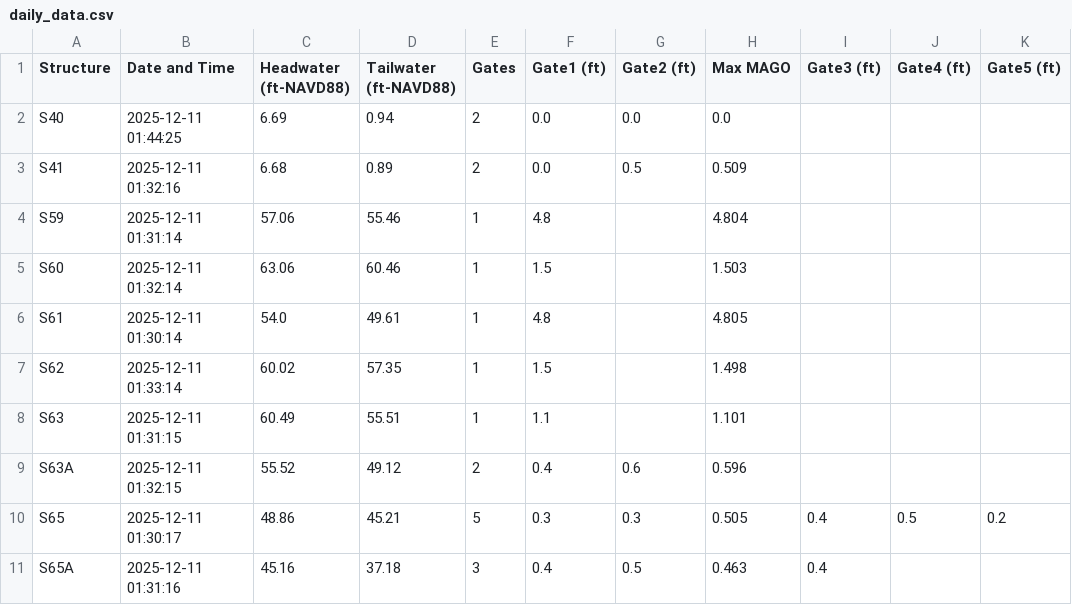
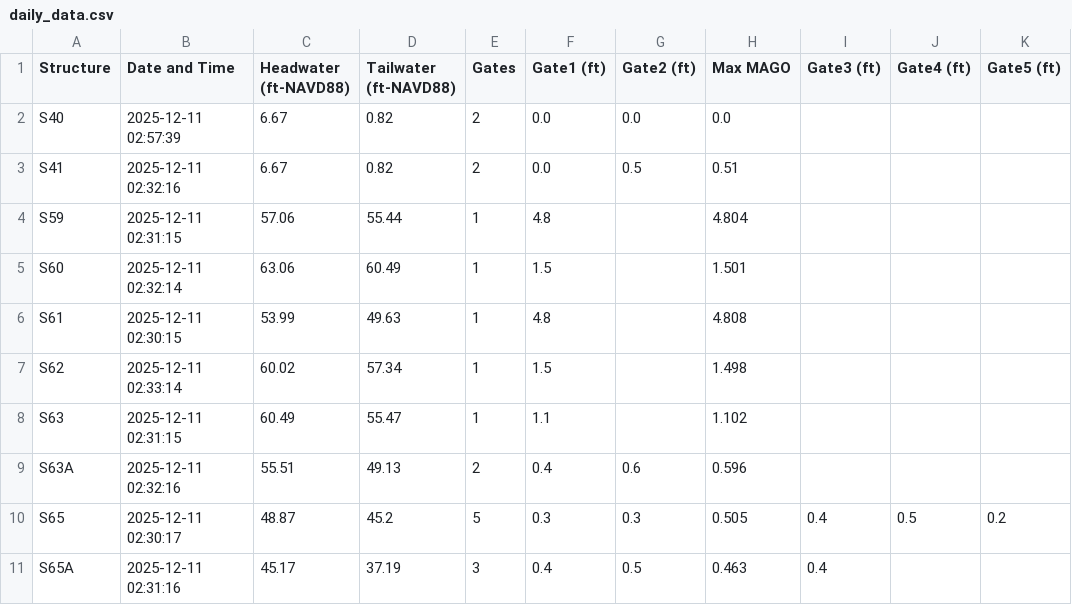
Before and after one commit to Sondipon/Pollynomial-Fitted-MAGO-Calculator-Ver3.1, a CSV file: daily_data.csv, drawn as a sheet; only a part is shown; the diff covers the shown part only; the diff names each change by its address in the sheet, - before the commit and + after, or states it on an @@ line.

Commit message:
Daily update: 2025-12-11

```diff
--- a/daily_data.csv
+++ b/daily_data.csv
-B2 (Date and Time): 2025-12-11 01:44:25
+B2 (Date and Time): 2025-12-11 02:57:39
-C2 (Headwater (ft-NAVD88)): 6.69
+C2 (Headwater (ft-NAVD88)): 6.67
-D2 (Tailwater (ft-NAVD88)): 0.94
+D2 (Tailwater (ft-NAVD88)): 0.82
-B3 (Date and Time): 2025-12-11 01:32:16
+B3 (Date and Time): 2025-12-11 02:32:16
-C3 (Headwater (ft-NAVD88)): 6.68
+C3 (Headwater (ft-NAVD88)): 6.67
-D3 (Tailwater (ft-NAVD88)): 0.89
+D3 (Tailwater (ft-NAVD88)): 0.82
-H3 (Max MAGO): 0.509
+H3 (Max MAGO): 0.51
-B4 (Date and Time): 2025-12-11 01:31:14
+B4 (Date and Time): 2025-12-11 02:31:15
-D4 (Tailwater (ft-NAVD88)): 55.46
+D4 (Tailwater (ft-NAVD88)): 55.44
-B5 (Date and Time): 2025-12-11 01:32:14
+B5 (Date and Time): 2025-12-11 02:32:14
-D5 (Tailwater (ft-NAVD88)): 60.46
+D5 (Tailwater (ft-NAVD88)): 60.49
-H5 (Max MAGO): 1.503
+H5 (Max MAGO): 1.501
-B6 (Date and Time): 2025-12-11 01:30:14
+B6 (Date and Time): 2025-12-11 02:30:15
-C6 (Headwater (ft-NAVD88)): 54.0
+C6 (Headwater (ft-NAVD88)): 53.99
-D6 (Tailwater (ft-NAVD88)): 49.61
+D6 (Tailwater (ft-NAVD88)): 49.63
-H6 (Max MAGO): 4.805
+H6 (Max MAGO): 4.808
-B7 (Date and Time): 2025-12-11 01:33:14
+B7 (Date and Time): 2025-12-11 02:33:14
-D7 (Tailwater (ft-NAVD88)): 57.35
+D7 (Tailwater (ft-NAVD88)): 57.34
-B8 (Date and Time): 2025-12-11 01:31:15
+B8 (Date and Time): 2025-12-11 02:31:15
-D8 (Tailwater (ft-NAVD88)): 55.51
+D8 (Tailwater (ft-NAVD88)): 55.47
-H8 (Max MAGO): 1.101
+H8 (Max MAGO): 1.102
-B9 (Date and Time): 2025-12-11 01:32:15
+B9 (Date and Time): 2025-12-11 02:32:16
-C9 (Headwater (ft-NAVD88)): 55.52
+C9 (Headwater (ft-NAVD88)): 55.51
-D9 (Tailwater (ft-NAVD88)): 49.12
+D9 (Tailwater (ft-NAVD88)): 49.13
-B10 (Date and Time): 2025-12-11 01:30:17
+B10 (Date and Time): 2025-12-11 02:30:17
-C10 (Headwater (ft-NAVD88)): 48.86
+C10 (Headwater (ft-NAVD88)): 48.87
-D10 (Tailwater (ft-NAVD88)): 45.21
+D10 (Tailwater (ft-NAVD88)): 45.2
-B11 (Date and Time): 2025-12-11 01:31:16
+B11 (Date and Time): 2025-12-11 02:31:16
-C11 (Headwater (ft-NAVD88)): 45.16
+C11 (Headwater (ft-NAVD88)): 45.17
-D11 (Tailwater (ft-NAVD88)): 37.18
+D11 (Tailwater (ft-NAVD88)): 37.19
```
Also changed, not shown: 56 edited cells elsewhere in this file.
